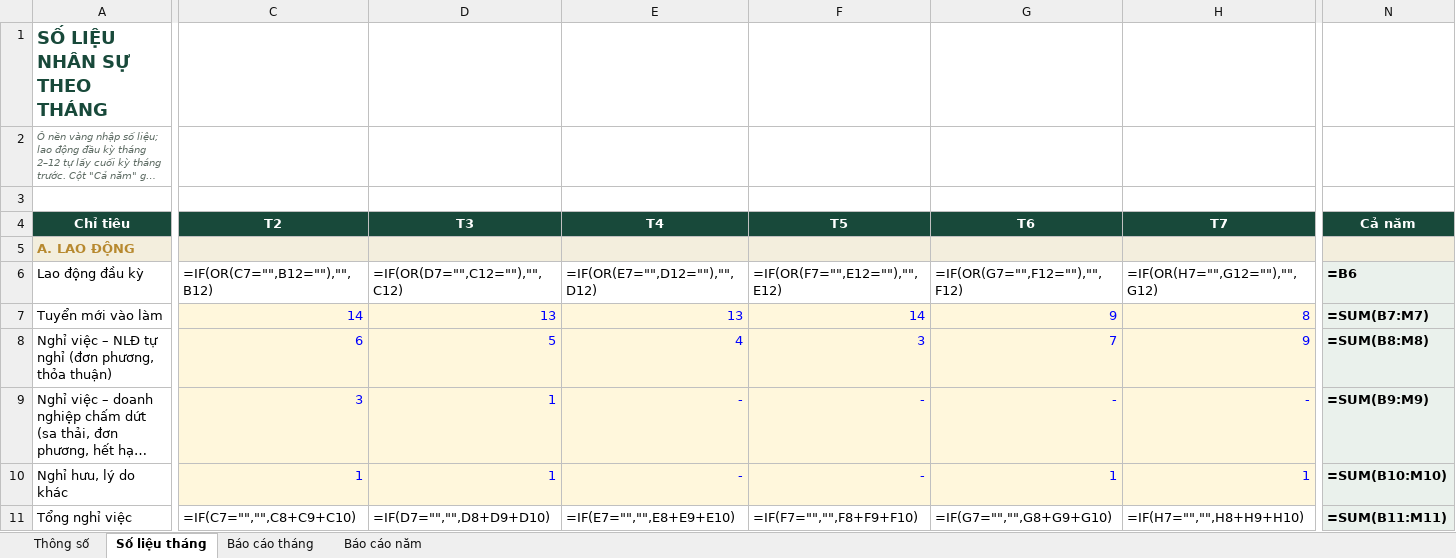
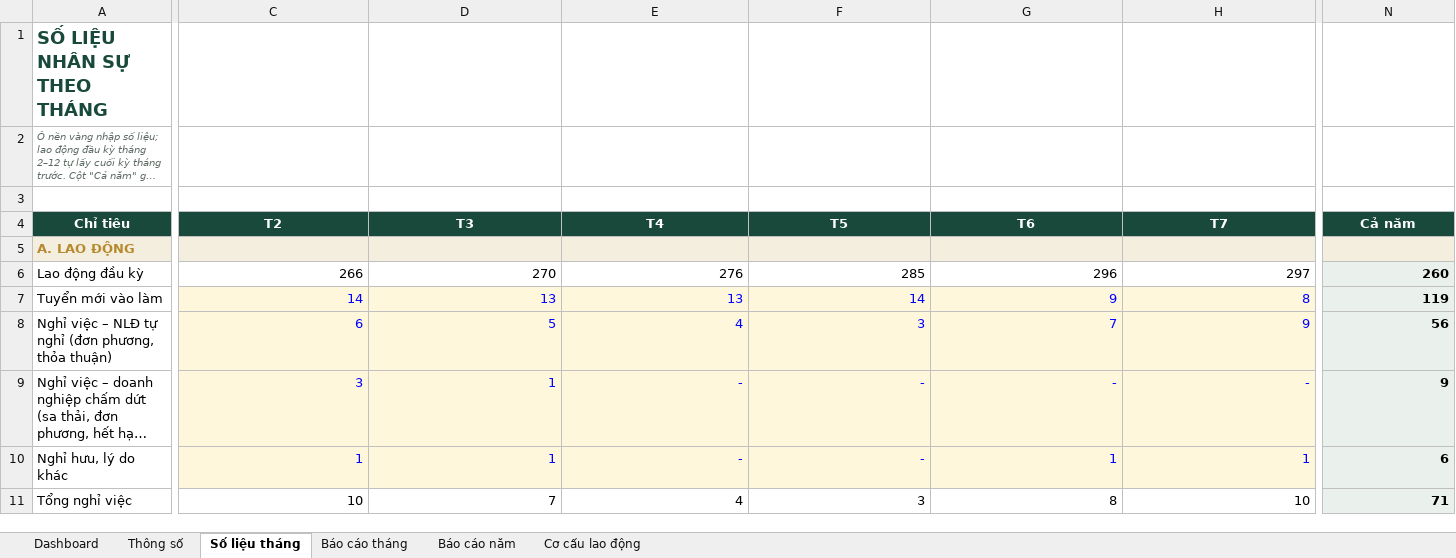
Before and after one commit to loganclamvy-arch/test-capital, an Excel workbook: camnangnhansu/files/XL-BCTHANG.xlsx, sheet Số liệu tháng, drawn as a sheet; only a part is shown, gaps mark what is left out; long unchanged cells end in …; values as stored, in another font and other column widths than the file's, no borders; formulas without a stored value are shown as written; the diff covers the shown part only; the diff names each change by its address in the sheet, - before the commit and + after, or states it on an @@ line.

```diff
--- a/camnangnhansu/files/XL-BCTHANG.xlsx (sheet Số liệu tháng)
+++ b/camnangnhansu/files/XL-BCTHANG.xlsx (sheet Số liệu tháng)
+sheet tab: Dashboard
+sheet tab: Cơ cấu lao động
-C6 (T2): =IF(OR(C7="",B12=""),"",B12)
+C6 (T2): 266
-D6 (T3): =IF(OR(D7="",C12=""),"",C12)
+D6 (T3): 270
-E6 (T4): =IF(OR(E7="",D12=""),"",D12)
+E6 (T4): 276
-F6 (T5): =IF(OR(F7="",E12=""),"",E12)
+F6 (T5): 285
-G6 (T6): =IF(OR(G7="",F12=""),"",F12)
+G6 (T6): 296
-H6 (T7): =IF(OR(H7="",G12=""),"",G12)
+H6 (T7): 297
-N6 (Cả năm): =B6
+N6 (Cả năm): 260
-N7 (Cả năm): =SUM(B7:M7)
+N7 (Cả năm): 119
-N8 (Cả năm): =SUM(B8:M8)
+N8 (Cả năm): 56
-N9 (Cả năm): =SUM(B9:M9)
+N9 (Cả năm): 9
-N10 (Cả năm): =SUM(B10:M10)
+N10 (Cả năm): 6
-C11 (T2): =IF(C7="","",C8+C9+C10)
+C11 (T2): 10
-D11 (T3): =IF(D7="","",D8+D9+D10)
+D11 (T3): 7
-E11 (T4): =IF(E7="","",E8+E9+E10)
+E11 (T4): 4
-F11 (T5): =IF(F7="","",F8+F9+F10)
+F11 (T5): 3
-G11 (T6): =IF(G7="","",G8+G9+G10)
+G11 (T6): 8
-H11 (T7): =IF(H7="","",H8+H9+H10)
+H11 (T7): 10
-N11 (Cả năm): =SUM(B11:M11)
+N11 (Cả năm): 71
```
Also changed, not shown: 4 added rows and 188 edited cells elsewhere in this sheet, sheet Báo cáo năm, sheet Báo cáo tháng, charts or pictures, 3 other files.
